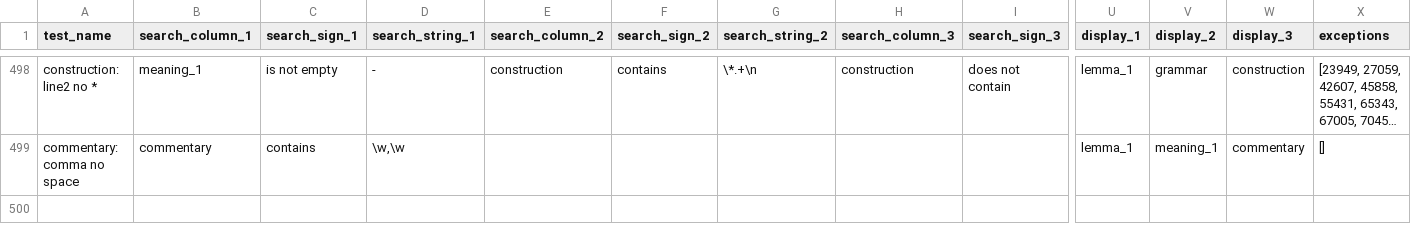
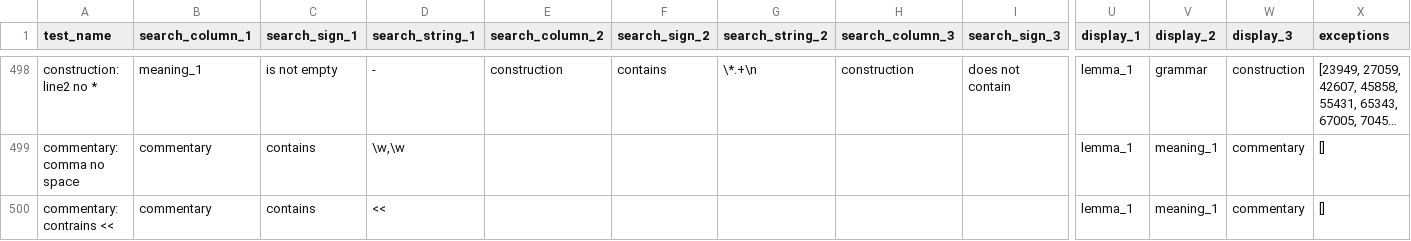
Before and after one commit to digitalpalidictionary/dpd-db, a TSV file: db_tests/tests_internal.tsv, drawn as a sheet; only a part is shown, gaps mark what is left out; long unchanged cells end in …; rows hold the shown columns only; the diff covers the shown part only; the diff names each change by its address in the sheet, - before the commit and + after, or states it on an @@ line.

Commit message:
data update

```diff
--- a/db_tests/tests_internal.tsv
+++ b/db_tests/tests_internal.tsv
+row 500: commentary: contrains << | commentary | contains | << |  |  |  |  |  | lemma_1 | meaning_1 | commentary | []
```
Also changed, not shown: 1 added row and 8 edited cells elsewhere in this file, db/sanskrit/root_families_sanskrit.tsv, shared_data/deconstructor/spelling_mistakes.tsv, 10 other files.
